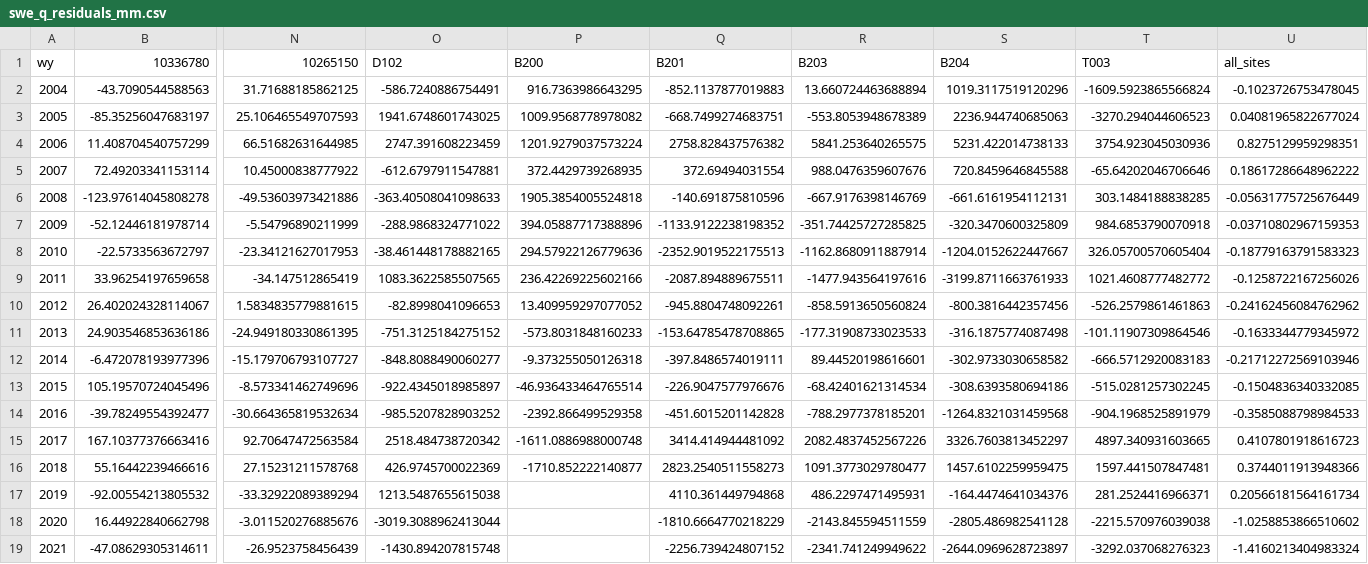
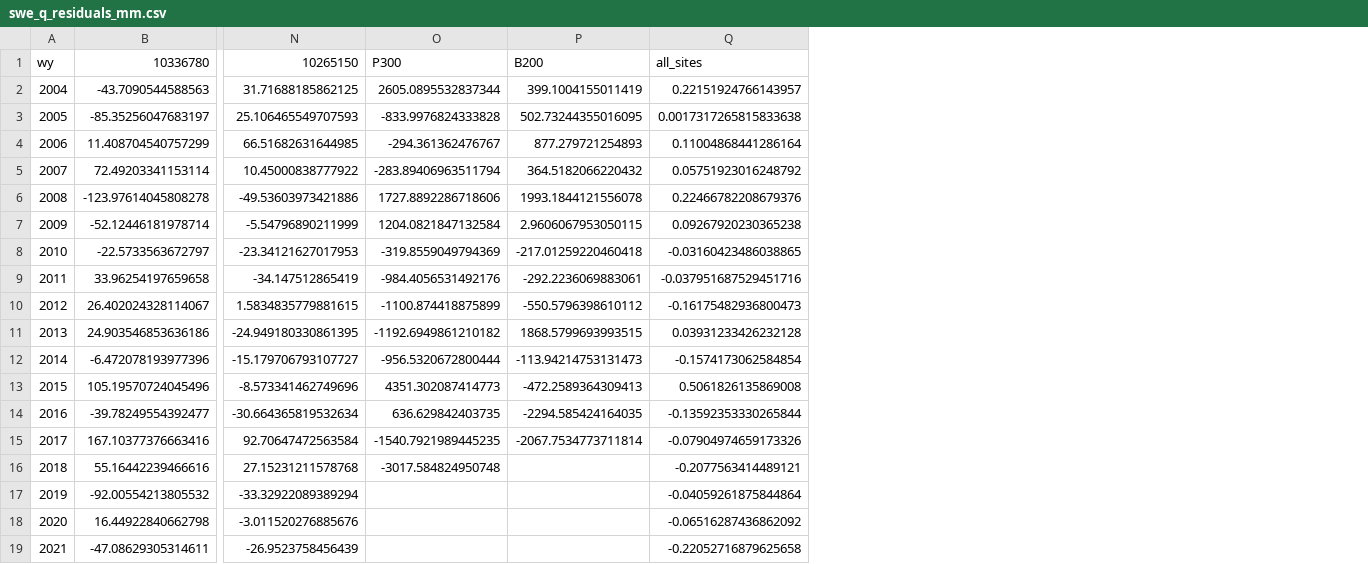
Before and after one commit to lapidesd/CA_missing_freshet, a CSV file: Data/swe_q_residuals_mm.csv, drawn as a sheet; only a part is shown, gaps mark what is left out; removed rows and columns are numbered as before the commit, all else as after; the diff names each change by its address in the sheet, - before the commit and + after, or states it on an @@ line.

```diff
--- a/Data/swe_q_residuals_mm.csv
+++ b/Data/swe_q_residuals_mm.csv
-column O, rows 1-19: D102 | -586.7240886754491 | 1941.6748601743025 | 2747.391608223459 | -612.6797911547881 | -363.40508041098633 | -288.9868324771022 | -38.461448178882165 | 1083.3622585507565 | -82.8998041096653 | -751.3125184275152 | -848.8088490060277 | -922.4345018985897 | -985.5207828903252 | 2518.484738720342 | 426.9745700022369 | 1213.5487655615038 | -3019.3088962413044 | -1430.894207815748
-column P, rows 1-16: B200 | 916.7363986643295 | 1009.9568778978082 | 1201.9279037573224 | 372.4429739268935 | 1905.3854005524818 | 394.05887717388896 | 294.57922126779636 | 236.42269225602166 | 13.409959297077052 | -573.8031848160233 | -9.373255050126318 | -46.936433464765514 | -2392.866499529358 | -1611.0886988000748 | -1710.852222140877
-column Q, rows 1-19: B201 | -852.1137877019883 | -668.7499274683751 | 2758.828437576382 | 372.69494031554 | -140.691875810596 | -1133.9122238198352 | -2352.9019522175513 | -2087.894889675511 | -945.8804748092261 | -153.64785478708865 | -397.8486574019111 | -226.9047577976676 | -451.6015201142828 | 3414.414944481092 | 2823.2540511558273 | 4110.361449794868 | -1810.6664770218229 | -2256.739424807152
-column R, rows 1-19: B203 | 13.660724463688894 | -553.8053948678389 | 5841.253640265575 | 988.0476359607676 | -667.9176398146769 | -351.74425727285825 | -1162.8680911887914 | -1477.943564197616 | -858.5913650560824 | -177.31908733023533 | 89.44520198616601 | -68.42401621314534 | -788.2977378185201 | 2082.4837452567226 | 1091.3773029780477 | 486.2297471495931 | -2143.845594511559 | -2341.741249949622
-column S, rows 1-19: B204 | 1019.3117519120296 | 2236.944740685063 | 5231.422014738133 | 720.8459646845588 | -661.6161954112131 | -320.3470600325809 | -1204.0152622447667 | -3199.8711663761933 | -800.3816442357456 | -316.1875774087498 | -302.9733030658582 | -308.6393580694186 | -1264.8321031459568 | 3326.7603813452297 | 1457.6102259959475 | -164.4474641034376 | -2805.486982541128 | -2644.0969628723897
-column T, rows 1-19: T003 | -1609.5923865566824 | -3270.294044606523 | 3754.923045030936 | -65.64202046706646 | 303.1484188838285 | 984.6853790070918 | 326.05700570605404 | 1021.4608777482772 | -526.2579861461863 | -101.11907309864546 | -666.5712920083183 | -515.0281257302245 | -904.1968525891979 | 4897.340931603665 | 1597.441507847481 | 281.2524416966371 | -2215.570976039038 | -3292.037068276323
-column U, rows 1-19: all_sites | -0.1023726753478045 | 0.04081965822677024 | 0.8275129959298351 | 0.18617286648962222 | -0.05631775725676449 | -0.03710802967159353 | -0.18779163791583323 | -0.1258722167256026 | -0.24162456084762962 | -0.1633344779345972 | -0.21712272569103946 | -0.1504836340332085 | -0.3585088798984533 | 0.4107801918616723 | 0.3744011913948366 | 0.20566181564161734 | -1.0258853866510602 | -1.4160213404983324
+column O, rows 1-16: P300 | 2605.0895532837344 | -833.9976824333828 | -294.361362476767 | -283.89406963511794 | 1727.8892286718606 | 1204.0821847132584 | -319.8559049794369 | -984.4056531492176 | -1100.874418875899 | -1192.6949861210182 | -956.5320672800444 | 4351.302087414773 | 636.629842403735 | -1540.7921989445235 | -3017.584824950748
+column P, rows 1-15: B200 | 399.1004155011419 | 502.73244355016095 | 877.279721254893 | 364.5182066220432 | 1993.1844121556078 | 2.9606067953050115 | -217.01259220460418 | -292.2236069883061 | -550.5796398610112 | 1868.5799693993515 | -113.94214753131473 | -472.2589364309413 | -2294.585424164035 | -2067.7534773711814
+column Q, rows 1-19: all_sites | 0.22151924766143957 | 0.0017317265815833638 | 0.11004868441286164 | 0.05751923016248792 | 0.22466782208679376 | 0.09267920230365238 | -0.03160423486038865 | -0.037951687529451716 | -0.16175482936800473 | 0.03931233426232128 | -0.1574173062584854 | 0.5061826135869008 | -0.13592353330265844 | -0.07904974659173326 | -0.2077563414489121 | -0.04059261875844864 | -0.06516287436862092 | -0.22052716879625658
```
Also changed, not shown: Data/spring_streamflow_mm.csv.
